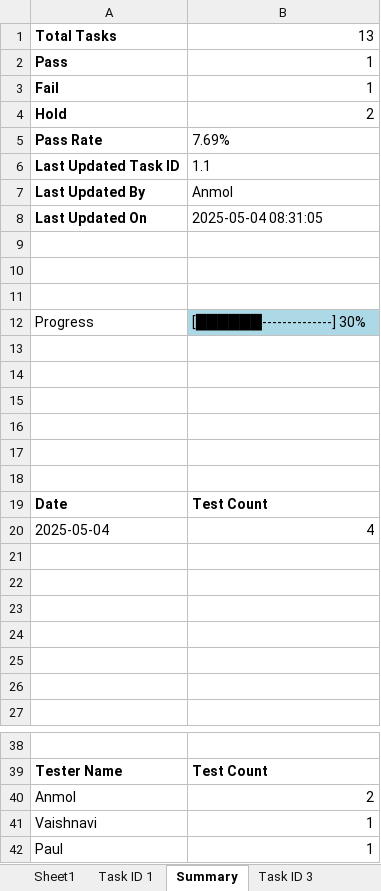
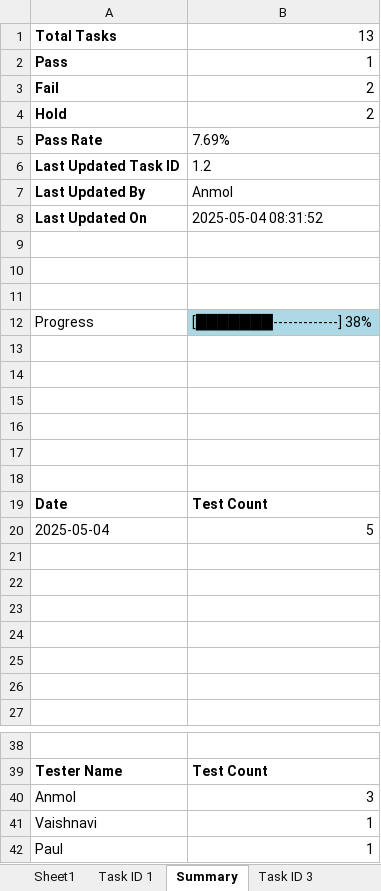
Before and after one commit to AIAppTesting/MyApp, an Excel workbook: main_excel.xlsx, sheet Summary, drawn as a sheet; only a part is shown, gaps mark what is left out; values as stored, in another font and other column widths than the file's, no borders; charts and pictures not drawn; the diff names each change by its address in the sheet, - before the commit and + after, or states it on an @@ line.

```diff
--- a/main_excel.xlsx (sheet Summary)
+++ b/main_excel.xlsx (sheet Summary)
-B3: 1
+B3: 2
-B6: 1.1
+B6: 1.2
-B8: 2025-05-04 08:31:05
+B8: 2025-05-04 08:31:52
-B12: [██████--------------] 30%
+B12: [███████-------------] 38%
-B20: 4
+B20: 5
-B40: 2
+B40: 3
```
Also changed, not shown: sheet Task ID 1, sheet Sheet1, charts or pictures.
